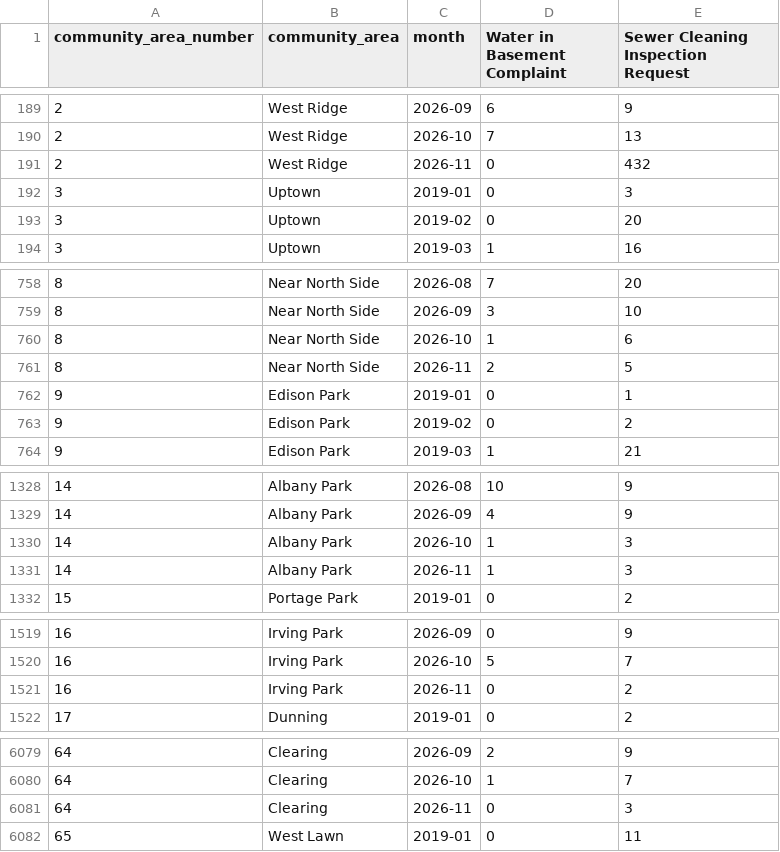
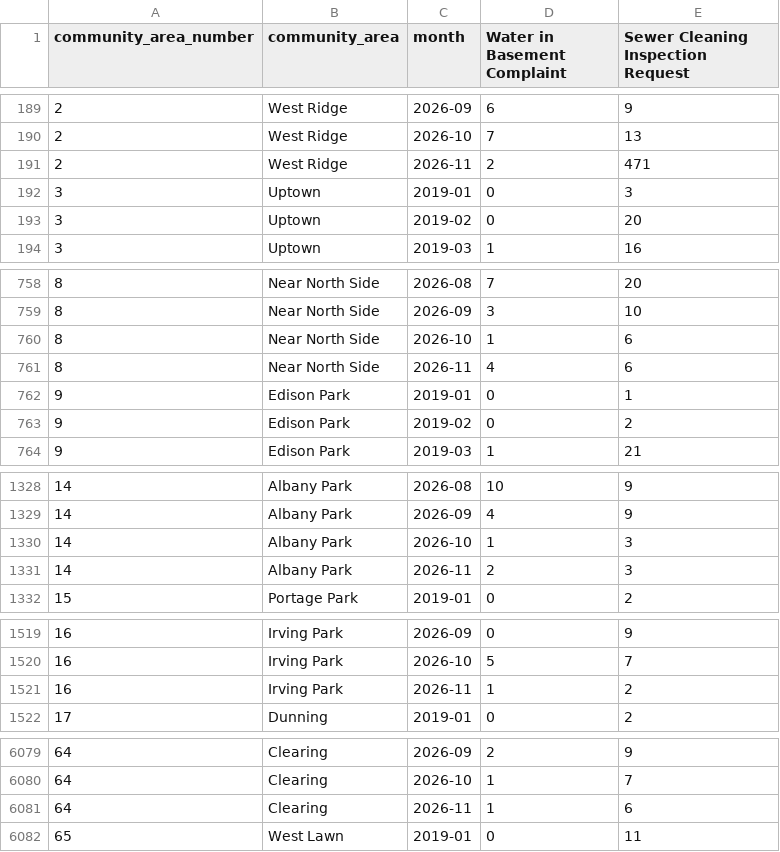
Before and after one commit to proofnotfluff-a11y/Proofnotfluff-pins, a CSV file: docs/chicago-basement-flooding/chicago-basement-flooding-by-area-month.csv, drawn as a sheet; only a part is shown, gaps mark what is left out; the diff covers the shown part only.

```diff
--- a/docs/chicago-basement-flooding/chicago-basement-flooding-by-area-month.csv
+++ b/docs/chicago-basement-flooding/chicago-basement-flooding-by-area-month.csv
@@ -190,3 +190,3 @@ community_area_number,community_area,month,Water in Basement Complaint,Sewer Cle
 2,West Ridge,2026-10,7,13
-2,West Ridge,2026-11,0,432
+2,West Ridge,2026-11,2,471
 3,Uptown,2019-01,0,3
@@ -760,3 +760,3 @@ community_area_number,community_area,month,Water in Basement Complaint,Sewer Cle
 8,Near North Side,2026-10,1,6
-8,Near North Side,2026-11,2,5
+8,Near North Side,2026-11,4,6
 9,Edison Park,2019-01,0,1
@@ -1330,3 +1330,3 @@ community_area_number,community_area,month,Water in Basement Complaint,Sewer Cle
 14,Albany Park,2026-10,1,3
-14,Albany Park,2026-11,1,3
+14,Albany Park,2026-11,2,3
 15,Portage Park,2019-01,0,2
@@ -1520,3 +1520,3 @@ community_area_number,community_area,month,Water in Basement Complaint,Sewer Cle
 16,Irving Park,2026-10,5,7
-16,Irving Park,2026-11,0,2
+16,Irving Park,2026-11,1,2
 17,Dunning,2019-01,0,2
@@ -6080,3 +6080,3 @@ community_area_number,community_area,month,Water in Basement Complaint,Sewer Cle
 64,Clearing,2026-10,1,7
-64,Clearing,2026-11,0,3
+64,Clearing,2026-11,1,6
 65,West Lawn,2019-01,0,11
```
Also changed, not shown: 10 edited cells elsewhere in this file, docs/chicago-basement-flooding/chicago-basement-flooding-citywide-daily.csv, 4 other files.
